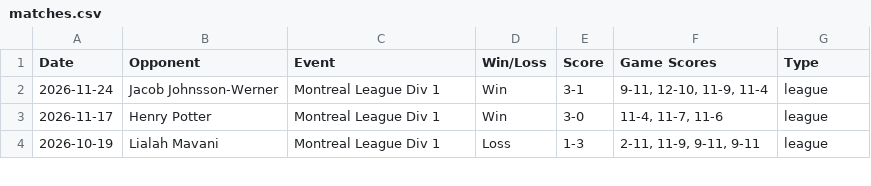
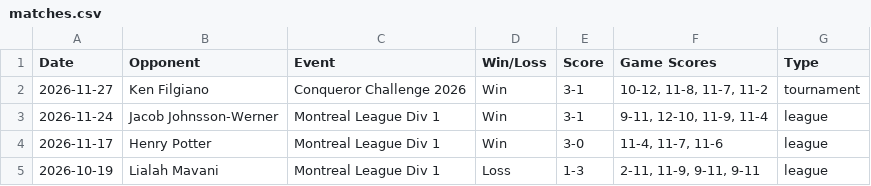
Before and after one commit to xmacvicar/davids-squash-dashboard, a CSV file: matches.csv, drawn as a sheet; only a part is shown; the diff names each change by its address in the sheet, - before the commit and + after, or states it on an @@ line.

Commit message:
Add match vs Ken Filgiano (2026-11-27)

```diff
--- a/matches.csv
+++ b/matches.csv
+row 2: 2026-11-27 | Ken Filgiano | Conqueror Challenge 2026 | Win | 3-1 | 10-12, 11-8, 11-7, 11-2 | tournament
```
